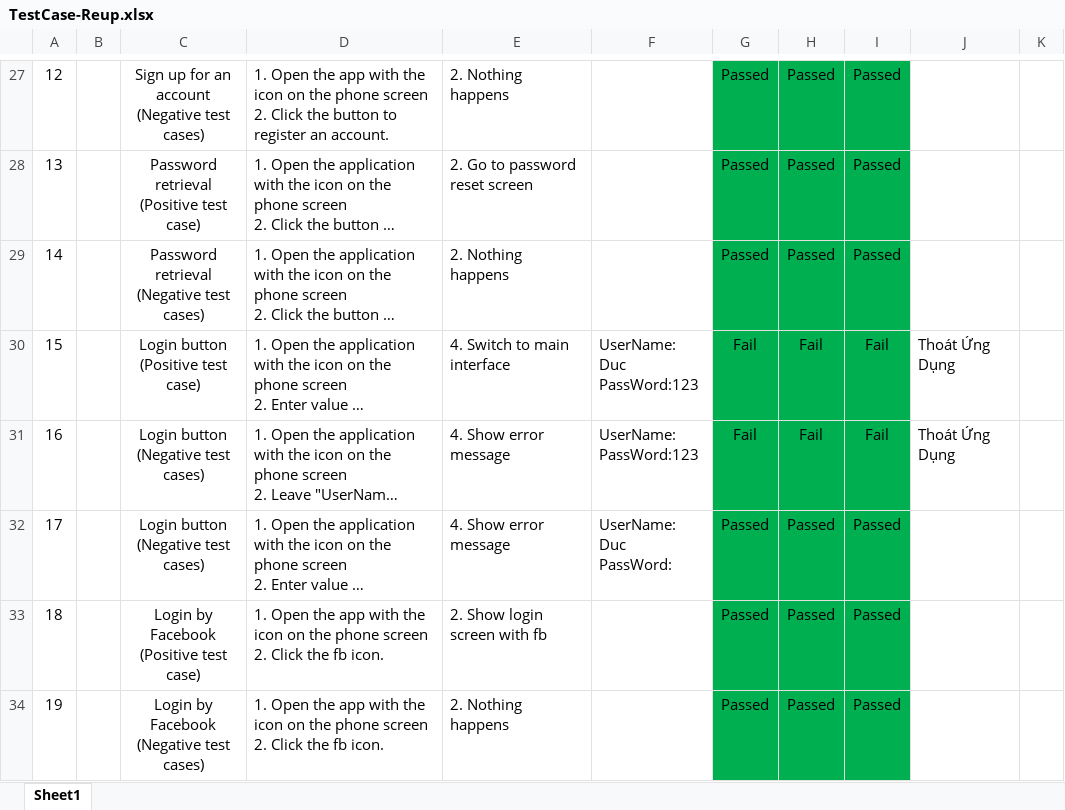
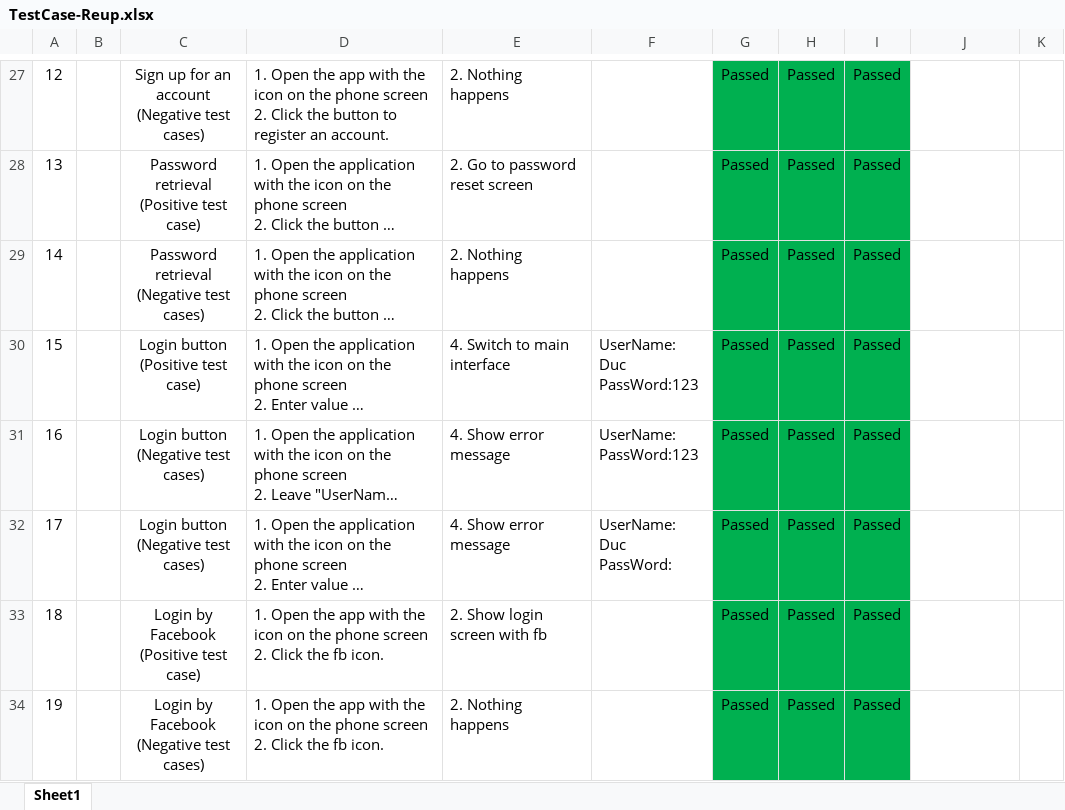
Before and after one commit to IMD246/ChuyenDe12, an Excel workbook: TestCase-Reup.xlsx, sheet Sheet1, drawn as a sheet; only a part is shown, gaps mark what is left out; long unchanged cells end in …; values as stored, in another font and other column widths than the file's, no borders; conditional formats not drawn; the diff covers the shown part only; the diff names each change by its address in the sheet, - before the commit and + after, or states it on an @@ line.

```diff
--- a/TestCase-Reup.xlsx (sheet Sheet1)
+++ b/TestCase-Reup.xlsx (sheet Sheet1)
-G30:G31: Fail
+G30:G31: Passed
-H30:H31: Fail
+H30:H31: Passed
-I30:I31: Fail
+I30:I31: Passed
-J30:J31: Thoát Ứng Dụng
+J30:J31: (empty)
```
Also changed, not shown: 71 edited cells elsewhere in this sheet.
